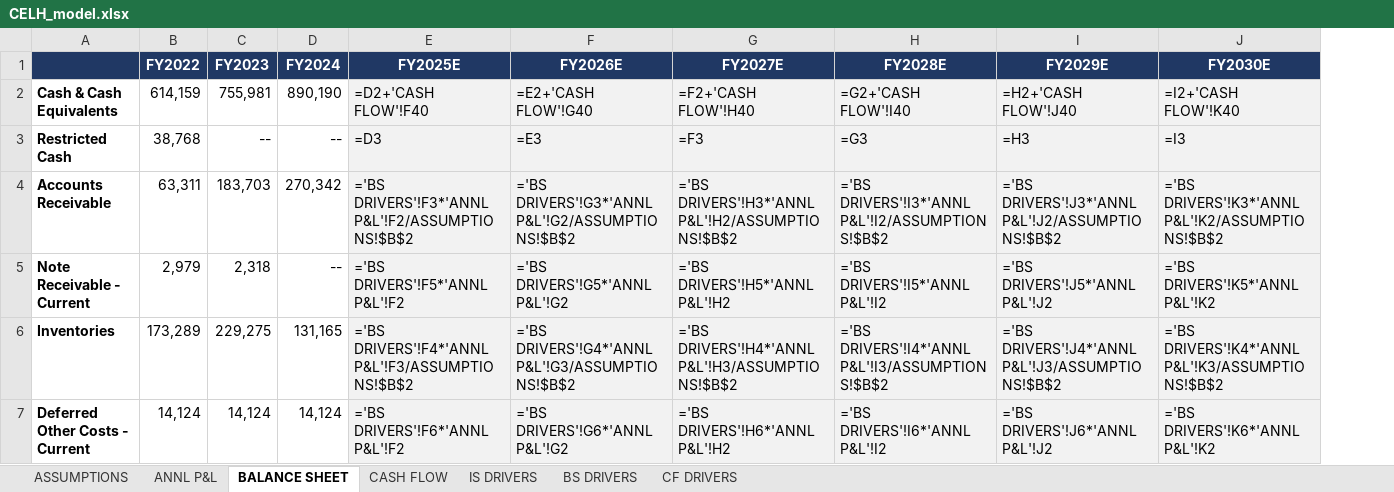
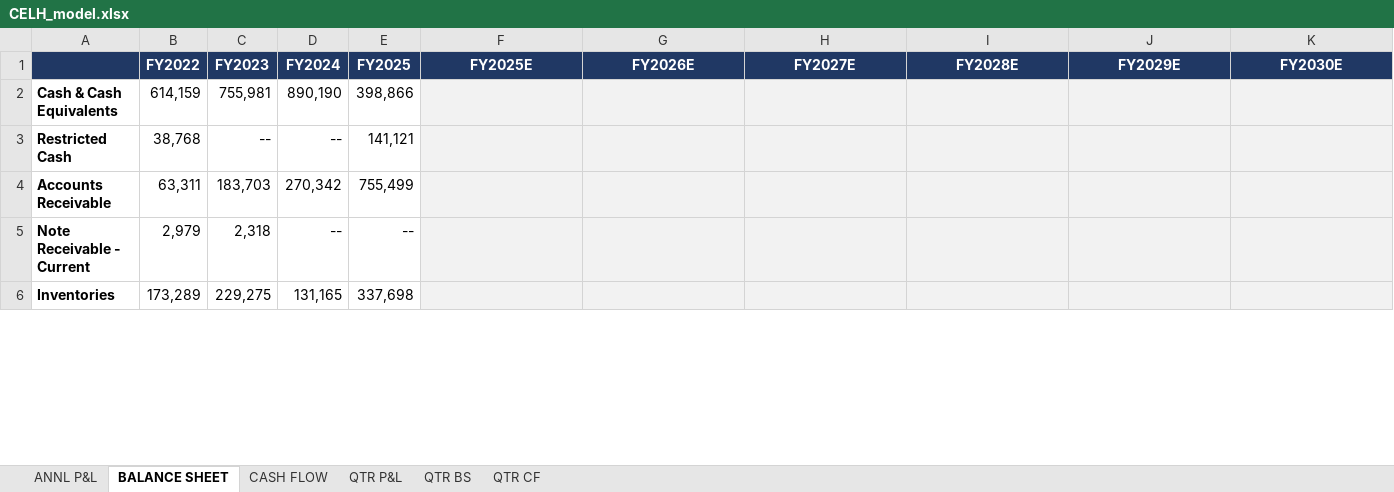
Before and after one commit to grodino12/grodino_brain, an Excel workbook: Knowledge/Model Schema/CELH/Model Output/CELH_model.xlsx, sheet BALANCE SHEET, drawn as a sheet; only a part is shown; values as stored, in another font and other column widths than the file's, no borders; formulas without a stored value are shown as written; removed rows and columns are numbered as before the commit, all else as after; the diff covers the shown part only; the diff names each change by its address in the sheet, - before the commit and + after, or states it on an @@ line.

```diff
--- a/Knowledge/Model Schema/CELH/Model Output/CELH_model.xlsx (sheet BALANCE SHEET)
+++ b/Knowledge/Model Schema/CELH/Model Output/CELH_model.xlsx (sheet BALANCE SHEET)
-sheet tab: IS DRIVERS
+sheet tab: QTR BS
-sheet tab: BS DRIVERS
+sheet tab: QTR CF
-sheet tab: ASSUMPTIONS
-sheet tab: CF DRIVERS
+sheet tab: QTR P&L
+column E (FY2025), rows 2-6: 398,866 | 141,121 | 755,499 | -- | 337,698
-F2 (FY2025E): =D2+'CASH FLOW'!F40
+F2 (FY2025E): (empty)
-G2 (FY2026E): =E2+'CASH FLOW'!G40
+G2 (FY2026E): (empty)
-H2 (FY2027E): =F2+'CASH FLOW'!H40
+H2 (FY2027E): (empty)
-I2 (FY2028E): =G2+'CASH FLOW'!I40
+I2 (FY2028E): (empty)
-J2 (FY2029E): =H2+'CASH FLOW'!J40
+J2 (FY2029E): (empty)
-K2 (FY2030E): =I2+'CASH FLOW'!K40
+K2 (FY2030E): (empty)
-F3 (FY2025E): =D3
+F3 (FY2025E): (empty)
-G3 (FY2026E): =E3
+G3 (FY2026E): (empty)
-H3 (FY2027E): =F3
+H3 (FY2027E): (empty)
-I3 (FY2028E): =G3
+I3 (FY2028E): (empty)
-J3 (FY2029E): =H3
+J3 (FY2029E): (empty)
-K3 (FY2030E): =I3
+K3 (FY2030E): (empty)
-F4 (FY2025E): ='BS DRIVERS'!F3*'ANNL P&L'!F2/ASSUMPTIONS!$B$2
+F4 (FY2025E): (empty)
-G4 (FY2026E): ='BS DRIVERS'!G3*'ANNL P&L'!G2/ASSUMPTIONS!$B$2
+G4 (FY2026E): (empty)
-H4 (FY2027E): ='BS DRIVERS'!H3*'ANNL P&L'!H2/ASSUMPTIONS!$B$2
+H4 (FY2027E): (empty)
-I4 (FY2028E): ='BS DRIVERS'!I3*'ANNL P&L'!I2/ASSUMPTIONS!$B$2
+I4 (FY2028E): (empty)
-J4 (FY2029E): ='BS DRIVERS'!J3*'ANNL P&L'!J2/ASSUMPTIONS!$B$2
+J4 (FY2029E): (empty)
-K4 (FY2030E): ='BS DRIVERS'!K3*'ANNL P&L'!K2/ASSUMPTIONS!$B$2
+K4 (FY2030E): (empty)
-F5 (FY2025E): ='BS DRIVERS'!F5*'ANNL P&L'!F2
+F5 (FY2025E): (empty)
-G5 (FY2026E): ='BS DRIVERS'!G5*'ANNL P&L'!G2
+G5 (FY2026E): (empty)
-H5 (FY2027E): ='BS DRIVERS'!H5*'ANNL P&L'!H2
+H5 (FY2027E): (empty)
-I5 (FY2028E): ='BS DRIVERS'!I5*'ANNL P&L'!I2
+I5 (FY2028E): (empty)
-J5 (FY2029E): ='BS DRIVERS'!J5*'ANNL P&L'!J2
+J5 (FY2029E): (empty)
-K5 (FY2030E): ='BS DRIVERS'!K5*'ANNL P&L'!K2
+K5 (FY2030E): (empty)
-F6 (FY2025E): ='BS DRIVERS'!F4*'ANNL P&L'!F3/ASSUMPTIONS!$B$2
+F6 (FY2025E): (empty)
-G6 (FY2026E): ='BS DRIVERS'!G4*'ANNL P&L'!G3/ASSUMPTIONS!$B$2
+G6 (FY2026E): (empty)
-H6 (FY2027E): ='BS DRIVERS'!H4*'ANNL P&L'!H3/ASSUMPTIONS!$B$2
+H6 (FY2027E): (empty)
-I6 (FY2028E): ='BS DRIVERS'!I4*'ANNL P&L'!I3/ASSUMPTIONS!$B$2
+I6 (FY2028E): (empty)
-J6 (FY2029E): ='BS DRIVERS'!J4*'ANNL P&L'!J3/ASSUMPTIONS!$B$2
+J6 (FY2029E): (empty)
-K6 (FY2030E): ='BS DRIVERS'!K4*'ANNL P&L'!K3/ASSUMPTIONS!$B$2
+K6 (FY2030E): (empty)
-row 7: Deferred Other Costs - Current | 14,124 | 14,124 | 14,124 | ='BS DRIVERS'!F6*'ANNL P&L'!F2 | ='BS DRIVERS'!G6*'ANNL P&L'!G2 | ='BS DRIVERS'!H6*'ANNL P&L'!H2 | ='BS DRIVERS'!I6*'ANNL P&L'!I2 | ='BS DRIVERS'!J6*'ANNL P&L'!J2 | ='BS DRIVERS'!K6*'ANNL P&L'!K2
```
Also changed, not shown: 5 added rows and 216 edited cells elsewhere in this sheet, sheet QTR CF, sheet QTR BS, sheet CASH FLOW, sheet ANNL P&L, 2 other files.
